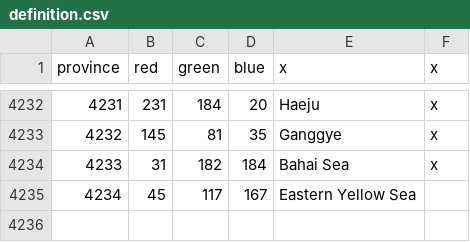
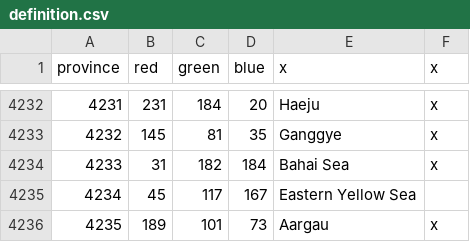
Before and after one commit to TimmyLinderstam/Swiss-Mod-, a CSV file: SwissExpanded/map/definition.csv, drawn as a sheet; only a part is shown, gaps mark what is left out; the diff names each change by its address in the sheet, - before the commit and + after, or states it on an @@ line.

```diff
--- a/SwissExpanded/map/definition.csv
+++ b/SwissExpanded/map/definition.csv
+row 4236: 4235 | 189 | 101 | 73 | Aargau | x
```
Also changed, not shown: 18 other files.
